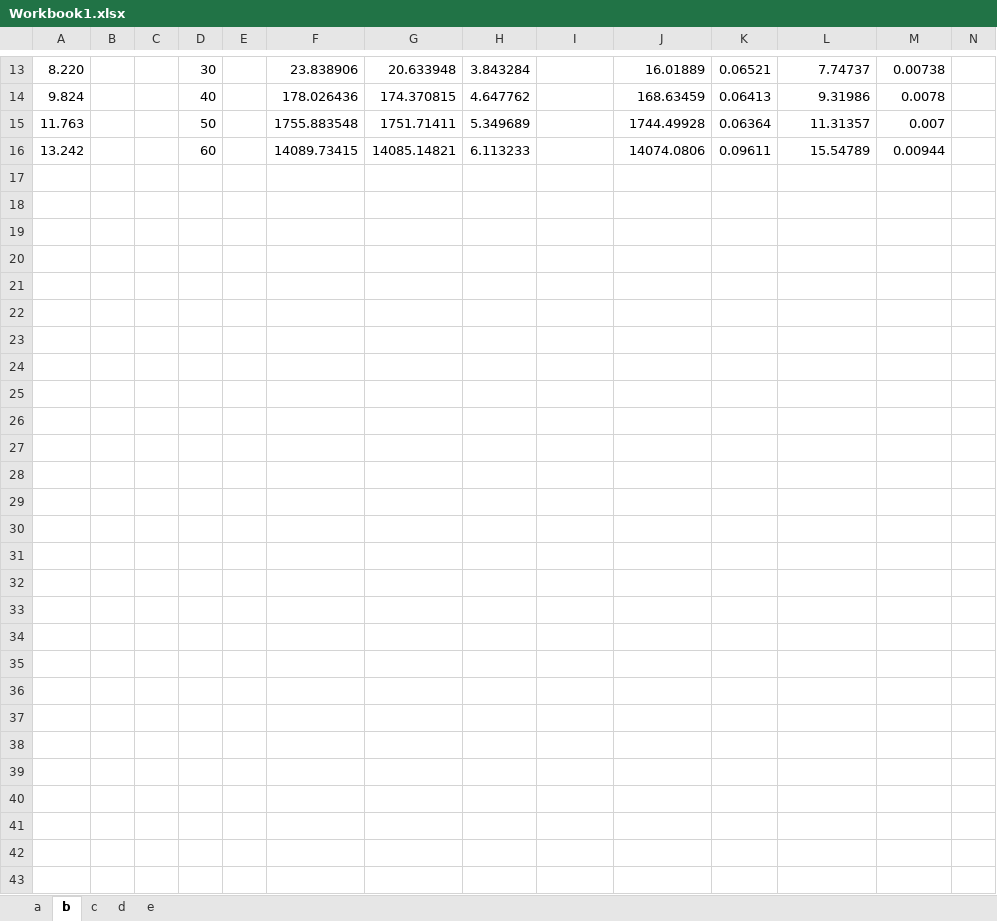
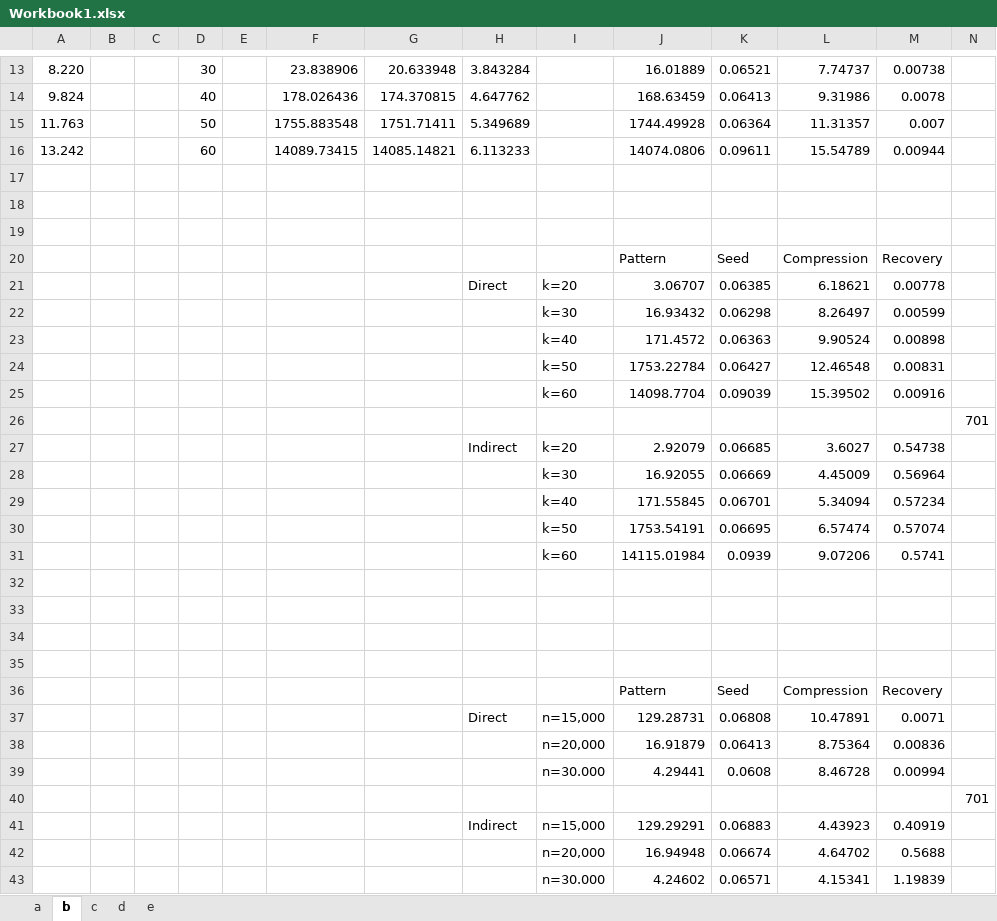
Before and after one commit to wangmu0701/HessianPerf, an Excel workbook: data/Workbook1.xlsx, sheet b, drawn as a sheet; only a part is shown, gaps mark what is left out; values as stored, in another font and other column widths than the file's, no borders; charts and pictures not drawn; rows hold the shown columns only; the diff names each change by its address in the sheet, - before the commit and + after, or states it on an @@ line.

```diff
--- a/data/Workbook1.xlsx (sheet b)
+++ b/data/Workbook1.xlsx (sheet b)
+row 17: (empty)
+row 18: (empty)
+row 19: (empty)
+row 20:  |  |  |  |  |  |  |  |  | Pattern | Seed | Compression | Recovery
+row 21:  |  |  |  |  |  |  | Direct | k=20 | 3.06707 | 0.06385 | 6.18621 | 0.00778
+row 22:  |  |  |  |  |  |  |  | k=30 | 16.93432 | 0.06298 | 8.26497 | 0.00599
+row 23:  |  |  |  |  |  |  |  | k=40 | 171.4572 | 0.06363 | 9.90524 | 0.00898
+row 24:  |  |  |  |  |  |  |  | k=50 | 1753.22784 | 0.06427 | 12.46548 | 0.00831
+row 25:  |  |  |  |  |  |  |  | k=60 | 14098.7704 | 0.09039 | 15.39502 | 0.00916
+row 26:  |  |  |  |  |  |  |  |  |  |  |  |  | 701
+row 27:  |  |  |  |  |  |  | Indirect | k=20 | 2.92079 | 0.06685 | 3.6027 | 0.54738
+row 28:  |  |  |  |  |  |  |  | k=30 | 16.92055 | 0.06669 | 4.45009 | 0.56964
+row 29:  |  |  |  |  |  |  |  | k=40 | 171.55845 | 0.06701 | 5.34094 | 0.57234
+row 30:  |  |  |  |  |  |  |  | k=50 | 1753.54191 | 0.06695 | 6.57474 | 0.57074
+row 31:  |  |  |  |  |  |  |  | k=60 | 14115.01984 | 0.0939 | 9.07206 | 0.5741
+row 32: (empty)
+row 33: (empty)
+row 34: (empty)
+row 35: (empty)
+row 36:  |  |  |  |  |  |  |  |  | Pattern | Seed | Compression | Recovery
+row 37:  |  |  |  |  |  |  | Direct | n=15,000 | 129.28731 | 0.06808 | 10.47891 | 0.0071
+row 38:  |  |  |  |  |  |  |  | n=20,000 | 16.91879 | 0.06413 | 8.75364 | 0.00836
+row 39:  |  |  |  |  |  |  |  | n=30.000 | 4.29441 | 0.0608 | 8.46728 | 0.00994
+row 40:  |  |  |  |  |  |  |  |  |  |  |  |  | 701
+row 41:  |  |  |  |  |  |  | Indirect | n=15,000 | 129.29291 | 0.06883 | 4.43923 | 0.40919
+row 42:  |  |  |  |  |  |  |  | n=20,000 | 16.94948 | 0.06674 | 4.64702 | 0.5688
+row 43:  |  |  |  |  |  |  |  | n=30.000 | 4.24602 | 0.06571 | 4.15341 | 1.19839
```
Also changed, not shown: charts or pictures, 10 other files.
